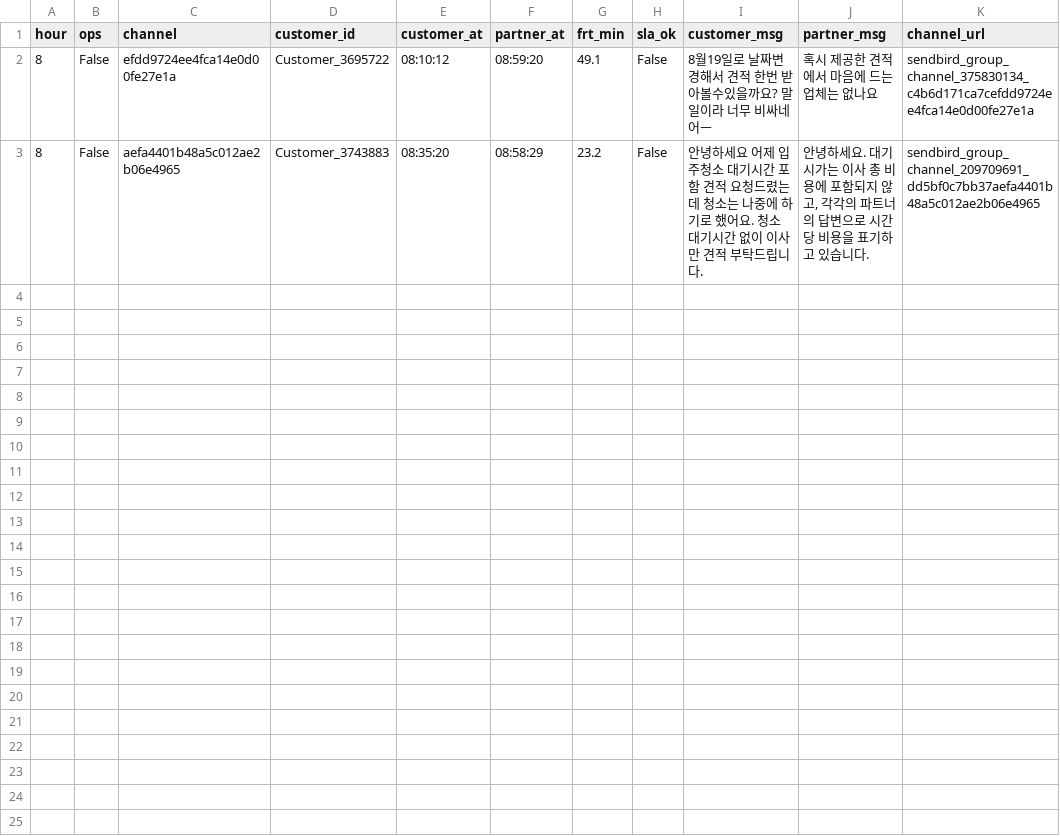
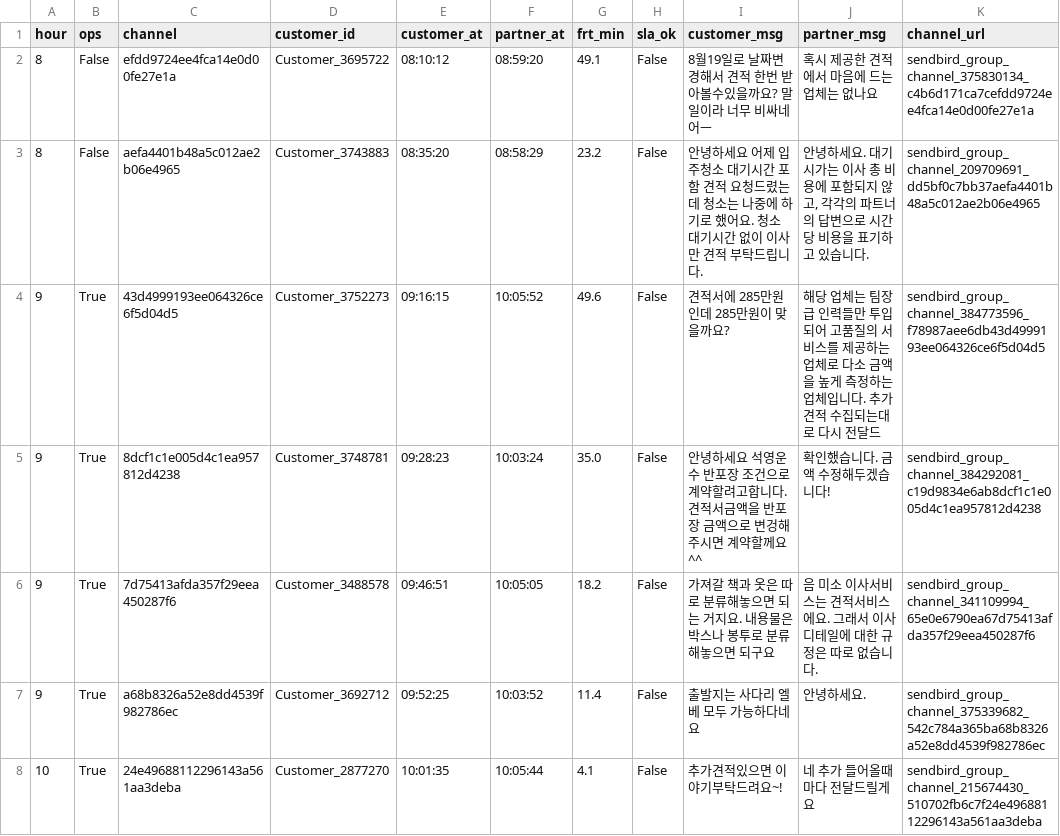
Before and after one commit to miso-cx/moving-by-miso-cx-frt-dashboard, a CSV file: daily/raw/FRT_RAW_20260731.csv, drawn as a sheet.

```diff
--- a/daily/raw/FRT_RAW_20260731.csv
+++ b/daily/raw/FRT_RAW_20260731.csv
@@ -3 +3,6 @@
 8,False,aefa4401b48a5c012ae2b06e4965,Customer_3743883,08:35:20,08:58:29,23.2,False,안녕하세요 어제 입주청소 대기시간 포함 견적 요청드렸는데 청소는 나중에 하기로 했어요. 청소 대기시간 없이 이사만 견적 부탁드립니다.,"안녕하세요. 대기시가는 이사 총 비용에 포함되지 않고, 각각의 파트너의 답변으로 시간당 비용을 표기하고 있습니다.",sendbird_group_channel_209709691_dd5bf0c7bb37aefa4401b48a5c012ae2b06e4965
+9,True,43d4999193ee064326ce6f5d04d5,Customer_3752273,09:16:15,10:05:52,49.6,False,견적서에 285만원인데 285만원이 맞을까요?,해당 업체는 팀장급 인력들만 투입되어 고품질의 서비스를 제공하는 업체로 다소 금액을 높게 측정하는 업체입니다. 추가견적 수집되는대로 다시 전달드,sendbird_group_channel_384773596_f78987aee6db43d4999193ee064326ce6f5d04d5
+9,True,8dcf1c1e005d4c1ea957812d4238,Customer_3748781,09:28:23,10:03:24,35.0,False,안녕하세요  석영운수 반포장 조건으로 계약할려고합니다. 견적서금액을  반포장 금액으로 변겅해주시면 계약할께요^^,확인했습니다. 금액 수정해두겠습니다!,sendbird_group_channel_384292081_c19d9834e6ab8dcf1c1e005d4c1ea957812d4238
+9,True,7d75413afda357f29eea450287f6,Customer_3488578,09:46:51,10:05:05,18.2,False,가져갈 책과 옷은 따로 분류해놓으면 되는 거지요. 내용물은 박스나 봉투로 분류해놓으면 되구요,음 미소 이사서비스는 견적서비스에요. 그래서 이사디테일에 대한 규정은 따로 없습니다.,sendbird_group_channel_341109994_65e0e6790ea67d75413afda357f29eea450287f6
+9,True,a68b8326a52e8dd4539f982786ec,Customer_3692712,09:52:25,10:03:52,11.4,False,출발지는 사다리 엘베 모두 가능하다네요,안녕하세요.,sendbird_group_channel_375339682_542c784a365ba68b8326a52e8dd4539f982786ec
+10,True,24e49688112296143a561aa3deba,Customer_2877270,10:01:35,10:05:44,4.1,False,추가견적있으면 이야기부탁드려요~!,네 추가 들어올때마다 전달드릴게요,sendbird_group_channel_215674430_510702fb6c7f24e49688112296143a561aa3deba
```
Also changed, not shown: 2 other files.
